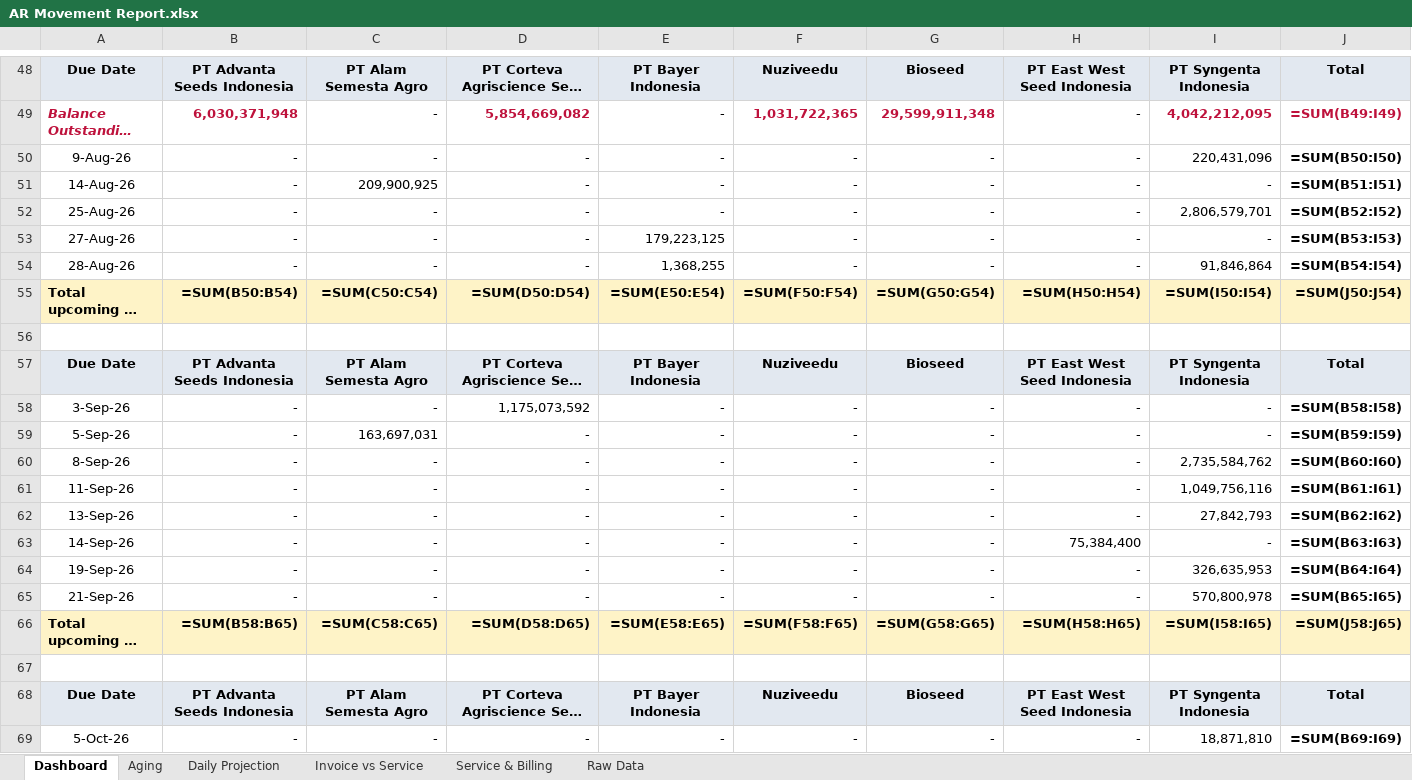
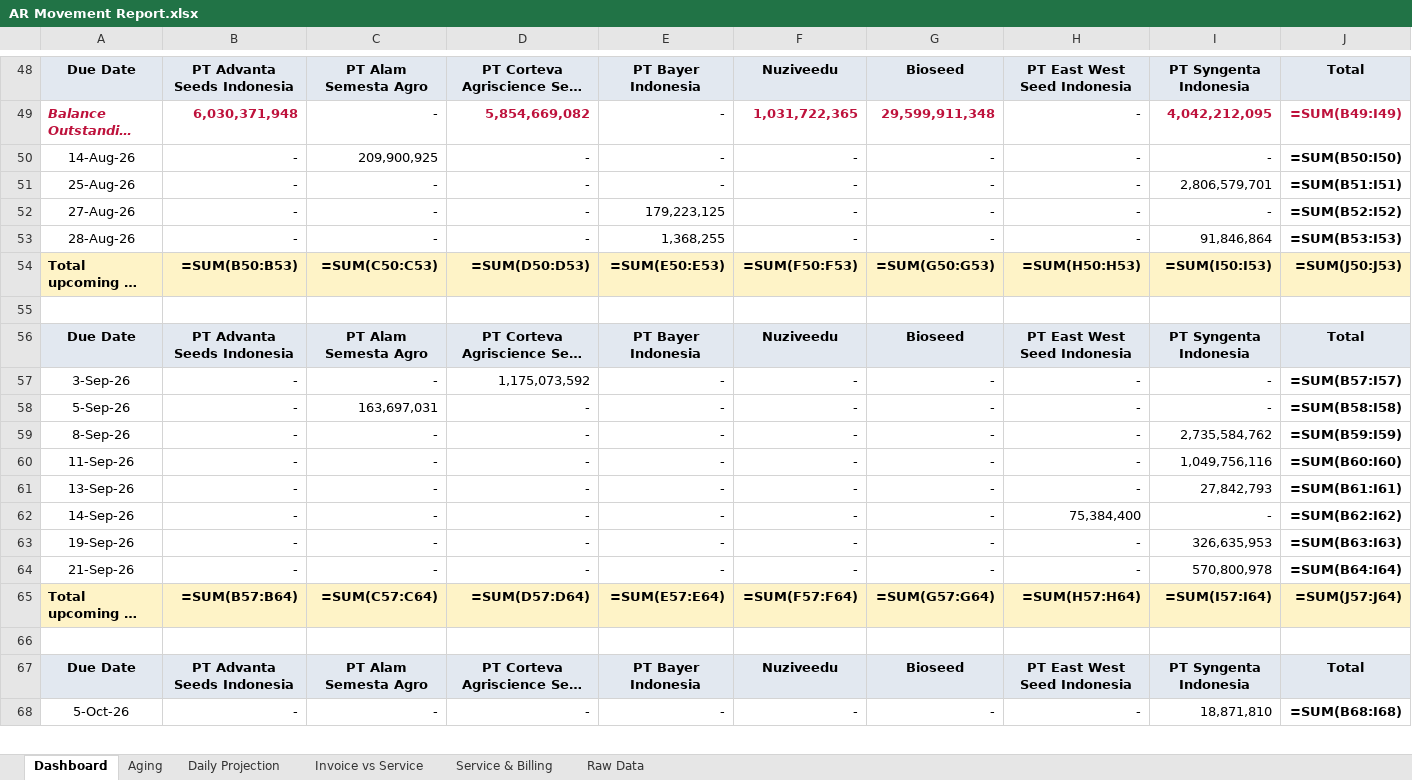
Before and after one commit to finmanagerindonesia-dev/psi-ar-dashboard, an Excel workbook: AR Movement Report.xlsx, sheet Dashboard, drawn as a sheet; only a part is shown, gaps mark what is left out; long unchanged cells end in …; values as stored, in another font and other column widths than the file's, no borders; formulas without a stored value are shown as written; removed rows and columns are numbered as before the commit, all else as after; the diff covers the shown part only; the diff names each change by its address in the sheet, - before the commit and + after, or states it on an @@ line.

Commit message:
Auto-deploy AR dashboard 2026-08-10 16:53

```diff
--- a/AR Movement Report.xlsx (sheet Dashboard)
+++ b/AR Movement Report.xlsx (sheet Dashboard)
-row 50: 9-Aug-26 | - | - | - | - | - | - | - | 220,431,096 | =SUM(B50:I50)
-J50: =SUM(B51:I51)
+J50: =SUM(B50:I50)
-J51: =SUM(B52:I52)
+J51: =SUM(B51:I51)
-J52: =SUM(B53:I53)
+J52: =SUM(B52:I52)
-J53: =SUM(B54:I54)
+J53: =SUM(B53:I53)
-B54: =SUM(B50:B54)
+B54: =SUM(B50:B53)
-C54: =SUM(C50:C54)
+C54: =SUM(C50:C53)
-D54: =SUM(D50:D54)
+D54: =SUM(D50:D53)
-E54: =SUM(E50:E54)
+E54: =SUM(E50:E53)
-F54: =SUM(F50:F54)
+F54: =SUM(F50:F53)
-G54: =SUM(G50:G54)
+G54: =SUM(G50:G53)
-H54: =SUM(H50:H54)
+H54: =SUM(H50:H53)
-I54: =SUM(I50:I54)
+I54: =SUM(I50:I53)
-J54: =SUM(J50:J54)
+J54: =SUM(J50:J53)
-J57: =SUM(B58:I58)
+J57: =SUM(B57:I57)
-J58: =SUM(B59:I59)
+J58: =SUM(B58:I58)
-J59: =SUM(B60:I60)
+J59: =SUM(B59:I59)
-J60: =SUM(B61:I61)
+J60: =SUM(B60:I60)
-J61: =SUM(B62:I62)
+J61: =SUM(B61:I61)
-J62: =SUM(B63:I63)
+J62: =SUM(B62:I62)
-J63: =SUM(B64:I64)
+J63: =SUM(B63:I63)
-J64: =SUM(B65:I65)
+J64: =SUM(B64:I64)
-B65: =SUM(B58:B65)
+B65: =SUM(B57:B64)
-C65: =SUM(C58:C65)
+C65: =SUM(C57:C64)
-D65: =SUM(D58:D65)
+D65: =SUM(D57:D64)
-E65: =SUM(E58:E65)
+E65: =SUM(E57:E64)
-F65: =SUM(F58:F65)
+F65: =SUM(F57:F64)
-G65: =SUM(G58:G65)
+G65: =SUM(G57:G64)
-H65: =SUM(H58:H65)
+H65: =SUM(H57:H64)
-I65: =SUM(I58:I65)
+I65: =SUM(I57:I64)
-J65: =SUM(J58:J65)
+J65: =SUM(J57:J64)
-J68: =SUM(B69:I69)
+J68: =SUM(B68:I68)
```
Also changed, not shown: 1 added row, 1 removed row and 17 edited cells elsewhere in this sheet, sheet Raw Data, sheet Daily Projection, sheet Aging.
